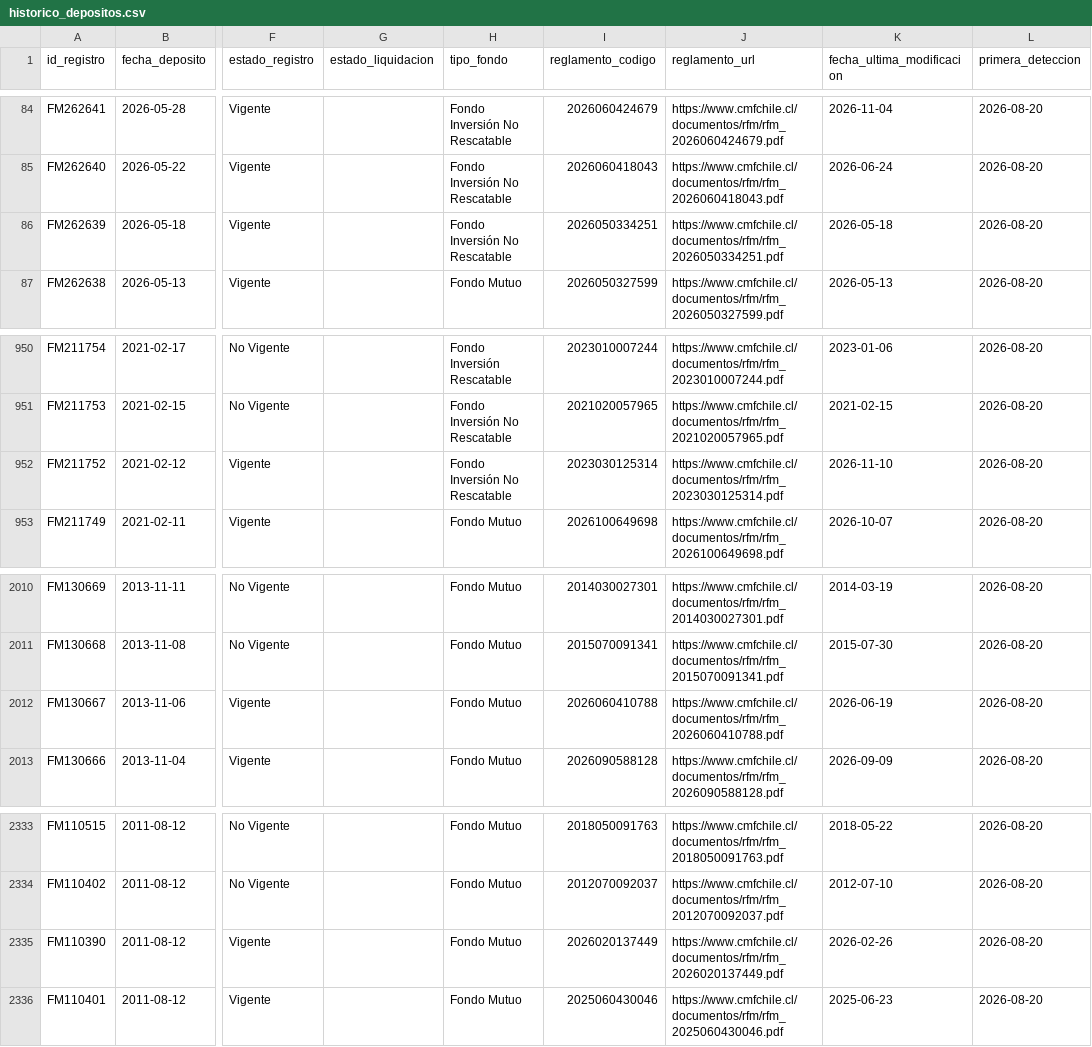
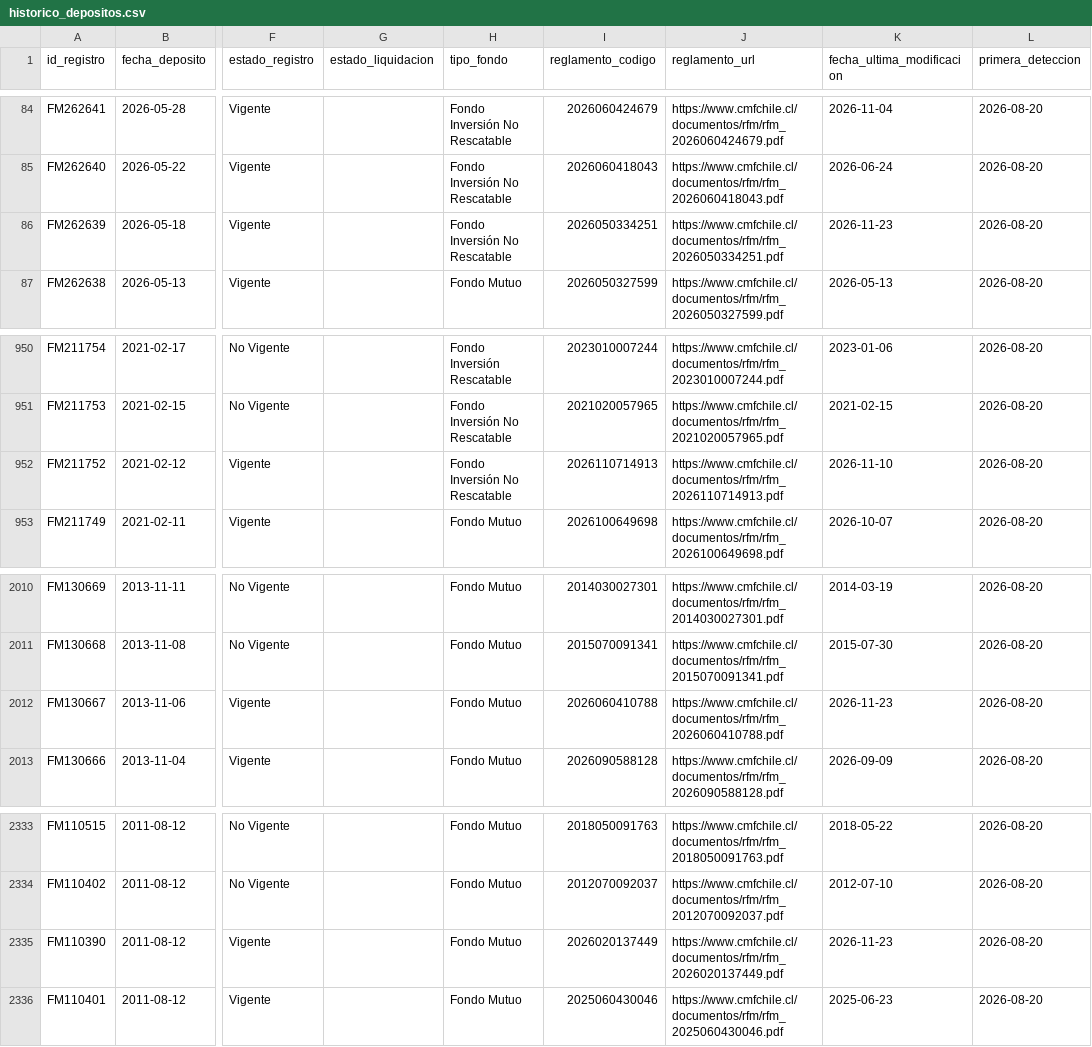
Before and after one commit to Cvmilo25/Deposito-de-fondos, a CSV file: data/historico_depositos.csv, drawn as a sheet; only a part is shown, gaps mark what is left out; the diff names each change by its address in the sheet, - before the commit and + after, or states it on an @@ line.

```diff
--- a/data/historico_depositos.csv
+++ b/data/historico_depositos.csv
-K86 (fecha_ultima_modificacion): 2026-05-18
+K86 (fecha_ultima_modificacion): 2026-11-23
-I952 (reglamento_codigo): 2023030125314
+I952 (reglamento_codigo): 2026110714913
-J952 (reglamento_url): https://www.cmfchile.cl/documentos/rfm/rfm_2023030125314.pdf
+J952 (reglamento_url): https://www.cmfchile.cl/documentos/rfm/rfm_2026110714913.pdf
-K2012 (fecha_ultima_modificacion): 2026-06-19
+K2012 (fecha_ultima_modificacion): 2026-11-23
-K2335 (fecha_ultima_modificacion): 2026-02-26
+K2335 (fecha_ultima_modificacion): 2026-11-23
```
Also changed, not shown: docs/data/historico_depositos.csv, 2 other files.
